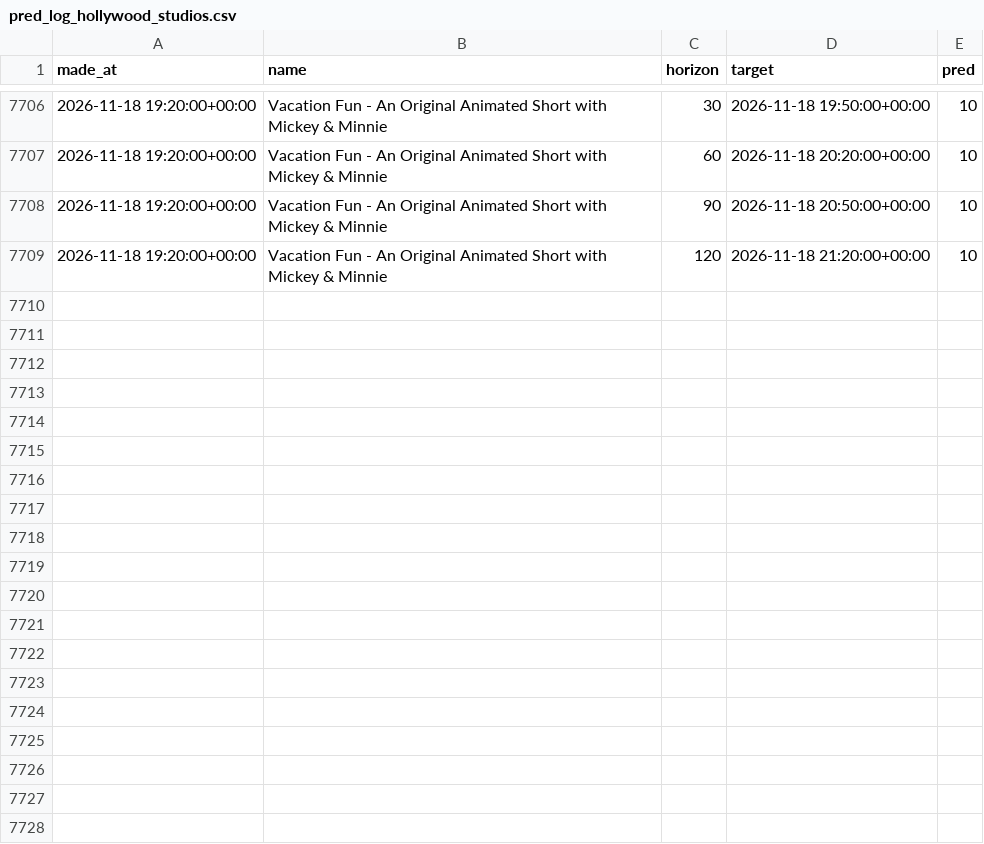
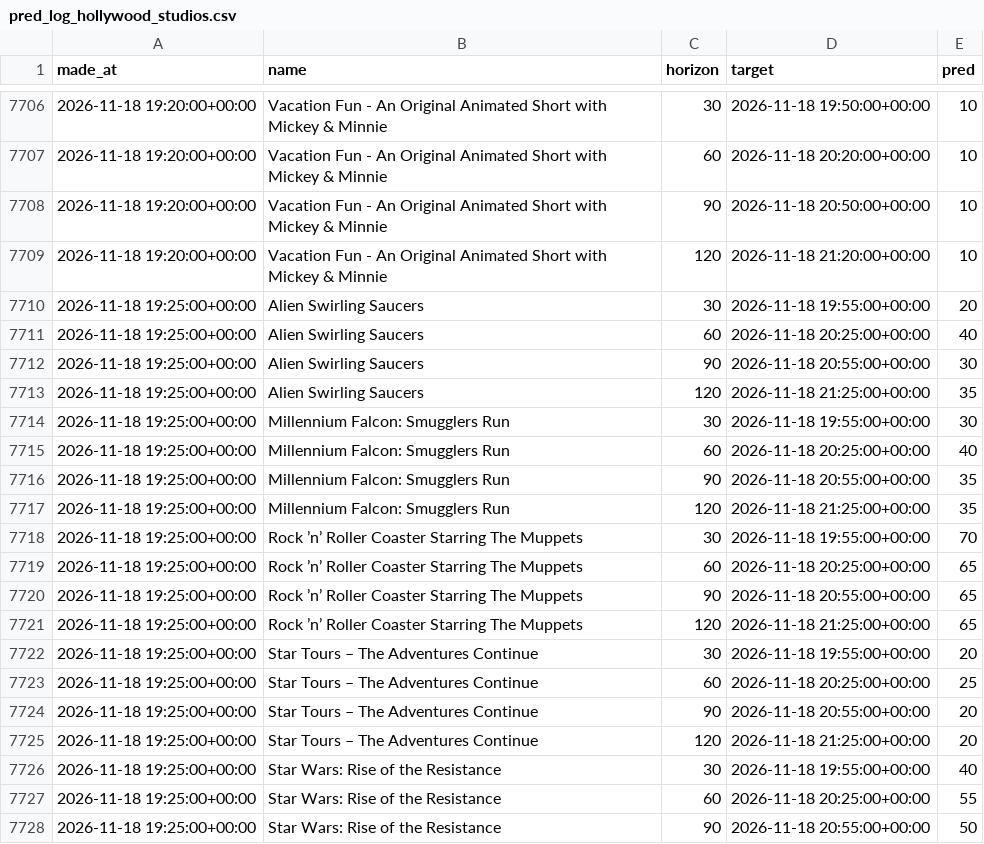
Before and after one commit to swerve357/mk-forecast, a CSV file: data/pred_log_hollywood_studios.csv, drawn as a sheet; only a part is shown, gaps mark what is left out; the diff covers the shown part only; the diff names each change by its address in the sheet, - before the commit and + after, or states it on an @@ line.

```diff
--- a/data/pred_log_hollywood_studios.csv
+++ b/data/pred_log_hollywood_studios.csv
+row 7710: 2026-11-18 19:25:00+00:00 | Alien Swirling Saucers | 30 | 2026-11-18 19:55:00+00:00 | 20
+row 7711: 2026-11-18 19:25:00+00:00 | Alien Swirling Saucers | 60 | 2026-11-18 20:25:00+00:00 | 40
+row 7712: 2026-11-18 19:25:00+00:00 | Alien Swirling Saucers | 90 | 2026-11-18 20:55:00+00:00 | 30
+row 7713: 2026-11-18 19:25:00+00:00 | Alien Swirling Saucers | 120 | 2026-11-18 21:25:00+00:00 | 35
+row 7714: 2026-11-18 19:25:00+00:00 | Millennium Falcon: Smugglers Run | 30 | 2026-11-18 19:55:00+00:00 | 30
+row 7715: 2026-11-18 19:25:00+00:00 | Millennium Falcon: Smugglers Run | 60 | 2026-11-18 20:25:00+00:00 | 40
+row 7716: 2026-11-18 19:25:00+00:00 | Millennium Falcon: Smugglers Run | 90 | 2026-11-18 20:55:00+00:00 | 35
+row 7717: 2026-11-18 19:25:00+00:00 | Millennium Falcon: Smugglers Run | 120 | 2026-11-18 21:25:00+00:00 | 35
+row 7718: 2026-11-18 19:25:00+00:00 | Rock ’n’ Roller Coaster Starring The Muppets | 30 | 2026-11-18 19:55:00+00:00 | 70
+row 7719: 2026-11-18 19:25:00+00:00 | Rock ’n’ Roller Coaster Starring The Muppets | 60 | 2026-11-18 20:25:00+00:00 | 65
+row 7720: 2026-11-18 19:25:00+00:00 | Rock ’n’ Roller Coaster Starring The Muppets | 90 | 2026-11-18 20:55:00+00:00 | 65
+row 7721: 2026-11-18 19:25:00+00:00 | Rock ’n’ Roller Coaster Starring The Muppets | 120 | 2026-11-18 21:25:00+00:00 | 65
+row 7722: 2026-11-18 19:25:00+00:00 | Star Tours – The Adventures Continue | 30 | 2026-11-18 19:55:00+00:00 | 20
+row 7723: 2026-11-18 19:25:00+00:00 | Star Tours – The Adventures Continue | 60 | 2026-11-18 20:25:00+00:00 | 25
+row 7724: 2026-11-18 19:25:00+00:00 | Star Tours – The Adventures Continue | 90 | 2026-11-18 20:55:00+00:00 | 20
+row 7725: 2026-11-18 19:25:00+00:00 | Star Tours – The Adventures Continue | 120 | 2026-11-18 21:25:00+00:00 | 20
+row 7726: 2026-11-18 19:25:00+00:00 | Star Wars: Rise of the Resistance | 30 | 2026-11-18 19:55:00+00:00 | 40
+row 7727: 2026-11-18 19:25:00+00:00 | Star Wars: Rise of the Resistance | 60 | 2026-11-18 20:25:00+00:00 | 55
+row 7728: 2026-11-18 19:25:00+00:00 | Star Wars: Rise of the Resistance | 90 | 2026-11-18 20:55:00+00:00 | 50
```
Also changed, not shown: 13 added rows elsewhere in this file, data/pred_log_animal_kingdom.csv, data/pred_log_epcot.csv, 12 other files.
